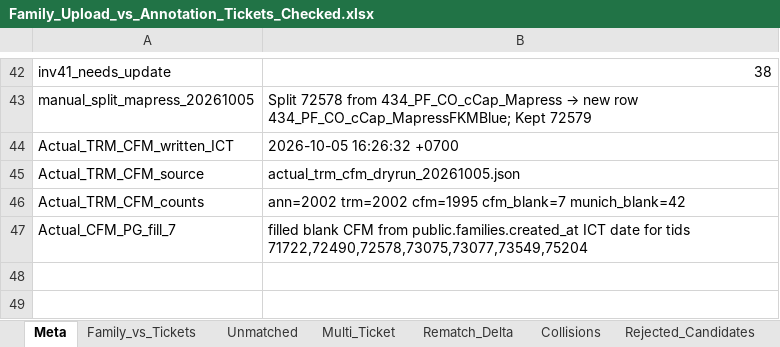
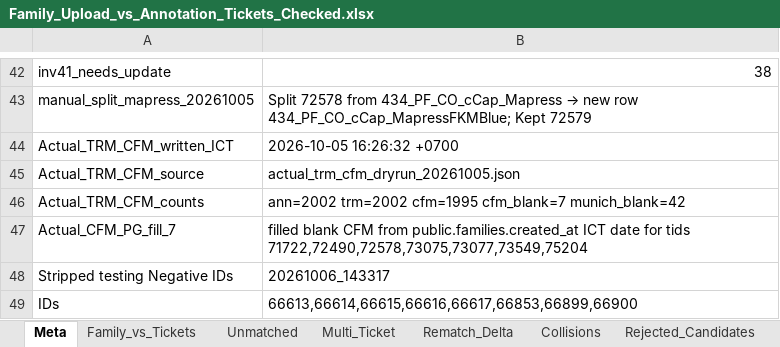
Before and after one commit to HuyDamDCMvn/PMP_Project_Report, an Excel workbook: RawSource/Family_Upload_vs_Annotation_Tickets_Checked.xlsx, sheet Meta, drawn as a sheet; only a part is shown, gaps mark what is left out; values as stored, in another font and other column widths than the file's, no borders; the diff names each change by its address in the sheet, - before the commit and + after, or states it on an @@ line.

Commit message:
RawSource: Matrix Active testing-override + Family Checked (2026-10-06)

```diff
--- a/RawSource/Family_Upload_vs_Annotation_Tickets_Checked.xlsx (sheet Meta)
+++ b/RawSource/Family_Upload_vs_Annotation_Tickets_Checked.xlsx (sheet Meta)
+row 48: Stripped testing Negative IDs | 20261006_143317
+row 49: IDs | 66613,66614,66615,66616,66617,66853,66899,66900
```
Also changed, not shown: sheet Family_vs_Tickets, RawSource/Annotation_Ticket_User_Matrix_Checked.xlsx.
